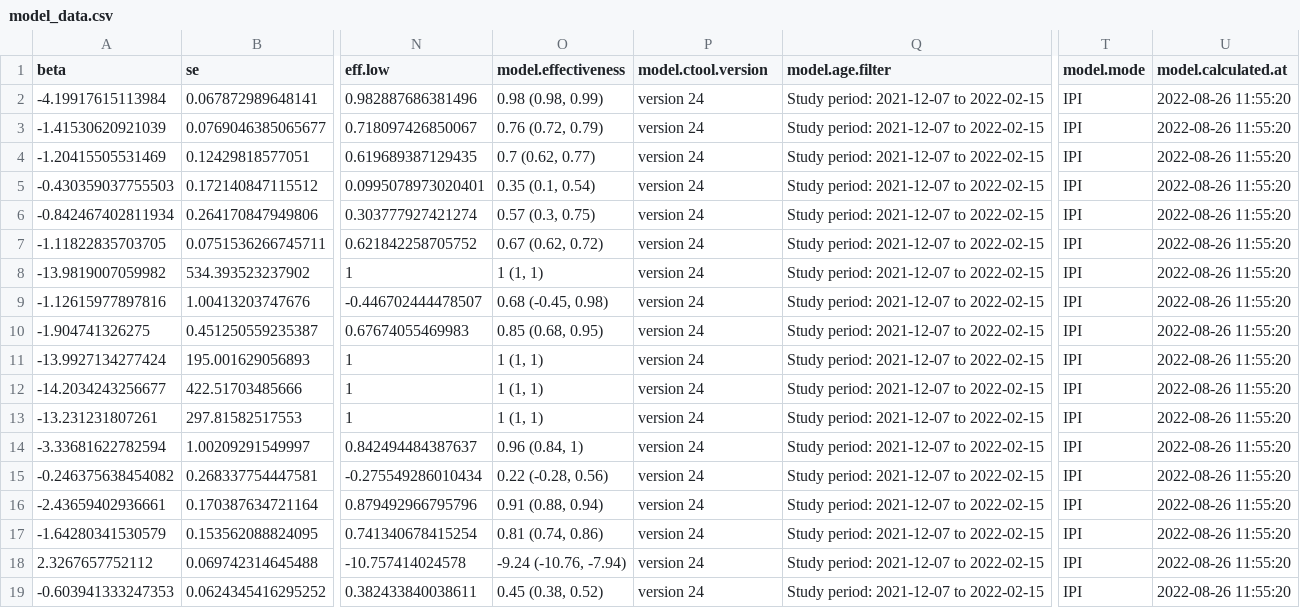
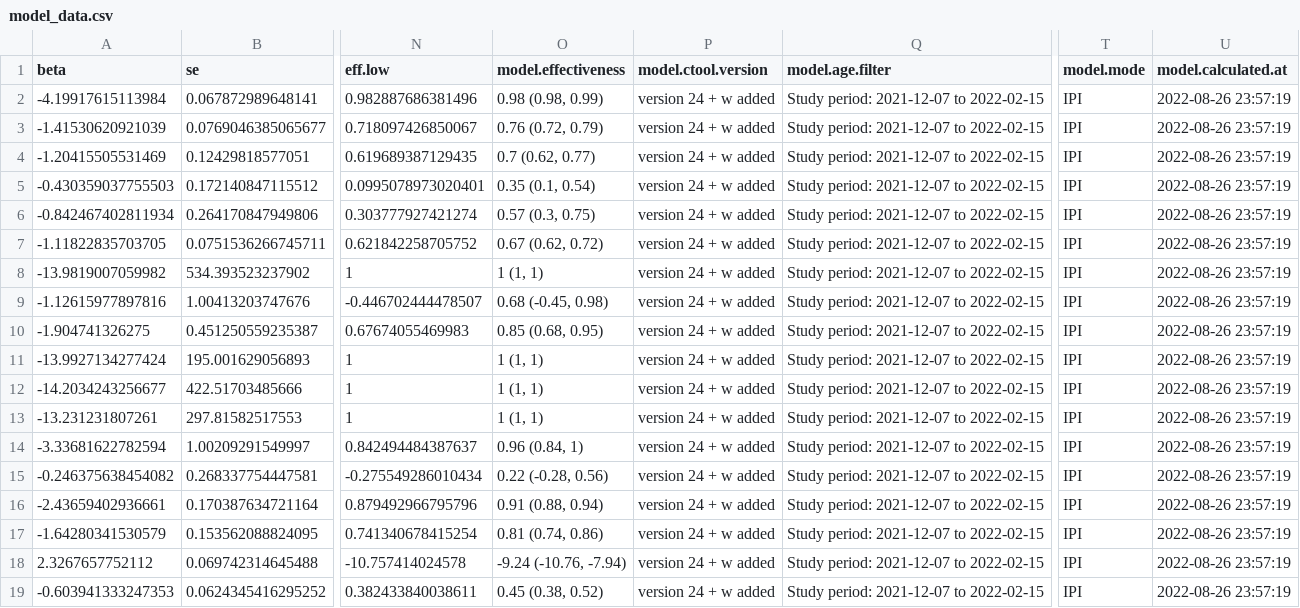
Before and after one commit to bisop-repo/omicronprotection, a CSV file: Vyvanuti/outputs/logreg_IPInteractions/model_data.csv, drawn as a sheet; only a part is shown, gaps mark what is left out; the diff names each change by its address in the sheet, - before the commit and + after, or states it on an @@ line.

```diff
--- a/Vyvanuti/outputs/logreg_IPInteractions/model_data.csv
+++ b/Vyvanuti/outputs/logreg_IPInteractions/model_data.csv
-P2:P19 (model.ctool.version): version 24
+P2:P19 (model.ctool.version): version 24 + w added
-U2:U19 (model.calculated.at): 2022-08-26 11:55:20
+U2:U19 (model.calculated.at): 2022-08-26 23:57:19
```
Also changed, not shown: Vyvanuti/outputs/logreg_HInteractions/model_data.csv, Vyvanuti/outputs/logreg_OInteractions/model_data.csv, 9 other files.
